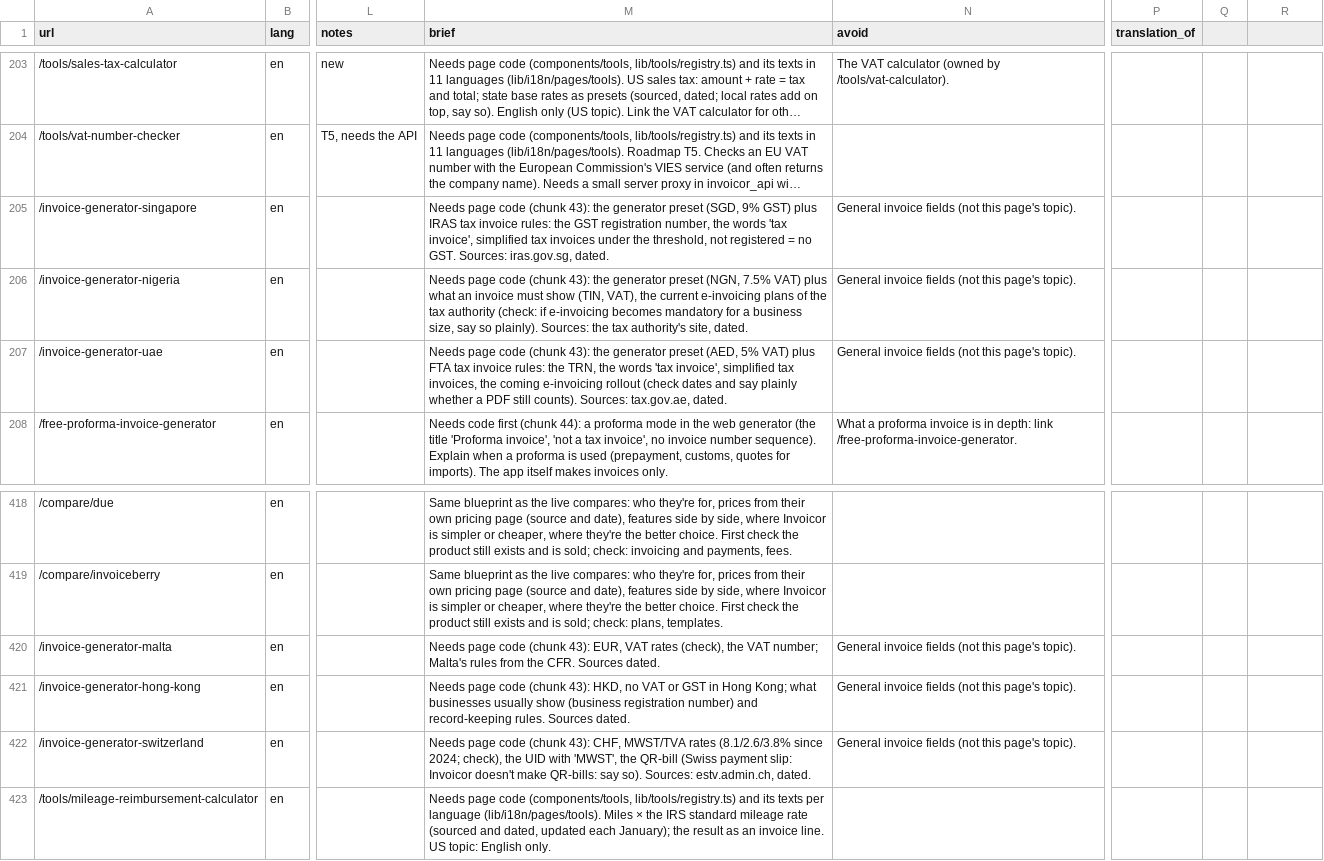
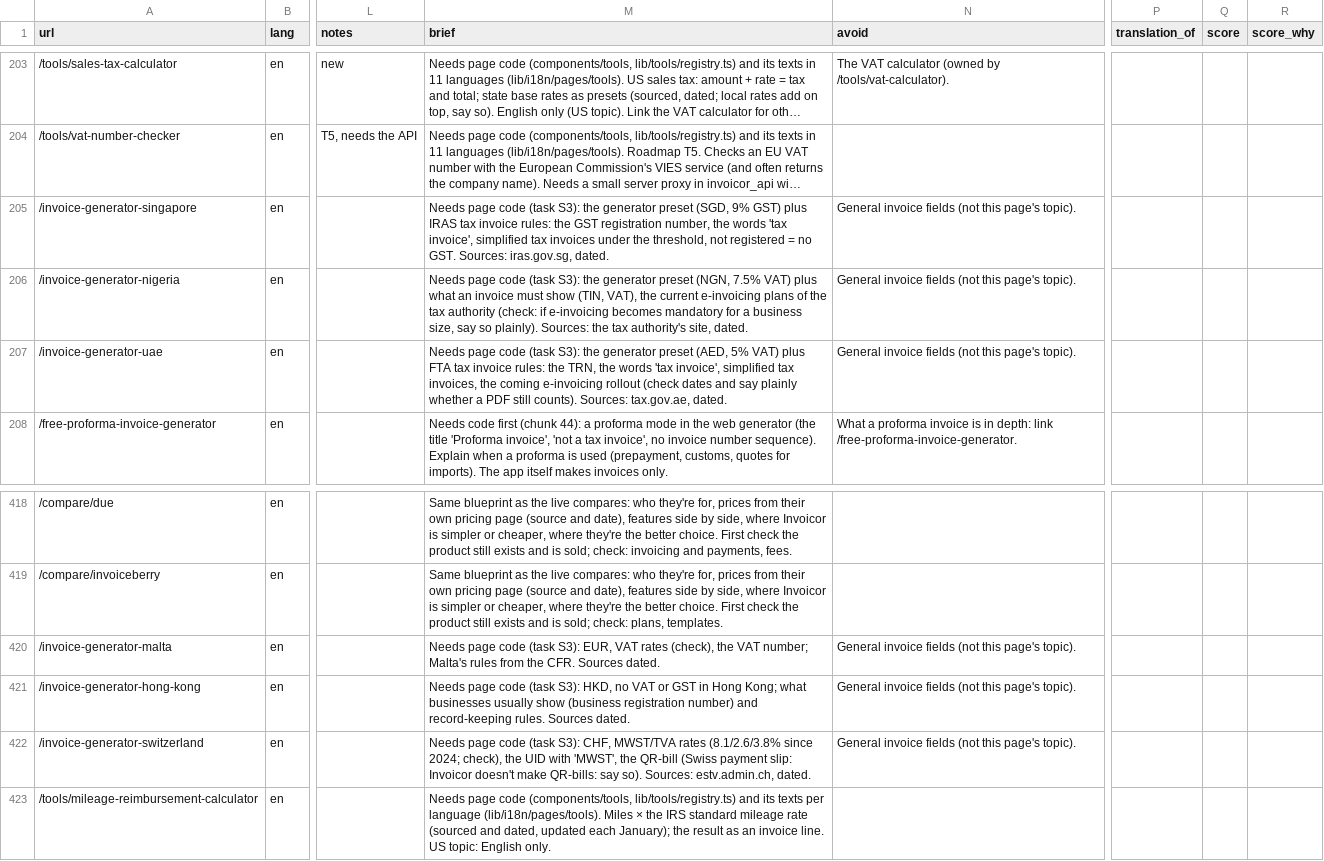
Before and after one commit to xgino/invoicor_web, a CSV file: seo/keyword-map.csv, drawn as a sheet; only a part is shown, gaps mark what is left out; long unchanged cells end in …; the diff covers the shown part only; the diff names each change by its address in the sheet, - before the commit and + after, or states it on an @@ line.

Commit message:
feat(seo): score (1–5) and score_why per page, Best next in PLAN.md ranks the items that can be built now, items name the task they wait for (needs); chunk 43 renamed task S3 in the briefs (R15c)

```diff
--- a/seo/keyword-map.csv
+++ b/seo/keyword-map.csv
-Q1: (empty)
+Q1: score
-R1: (empty)
+R1: score_why
-M205 (brief): …page code (chunk 43): the generator…
+M205 (brief): …page code (task S3): the generator…
-M206 (brief): …page code (chunk 43): the generator…
+M206 (brief): …page code (task S3): the generator…
-M207 (brief): …page code (chunk 43): the generator…
+M207 (brief): …page code (task S3): the generator…
-M420 (brief): …page code (chunk 43): EUR, VAT…
+M420 (brief): …page code (task S3): EUR, VAT…
-M421 (brief): …page code (chunk 43): HKD, no…
+M421 (brief): …page code (task S3): HKD, no…
-M422 (brief): …page code (chunk 43): CHF, MWST/TVA…
+M422 (brief): …page code (task S3): CHF, MWST/TVA…
```
Also changed, not shown: 50 edited cells elsewhere in this file, 20 other files.
